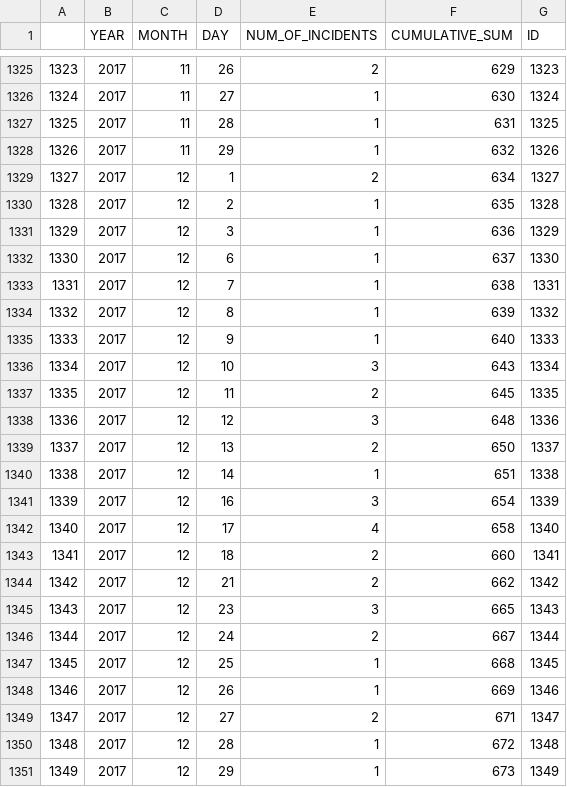
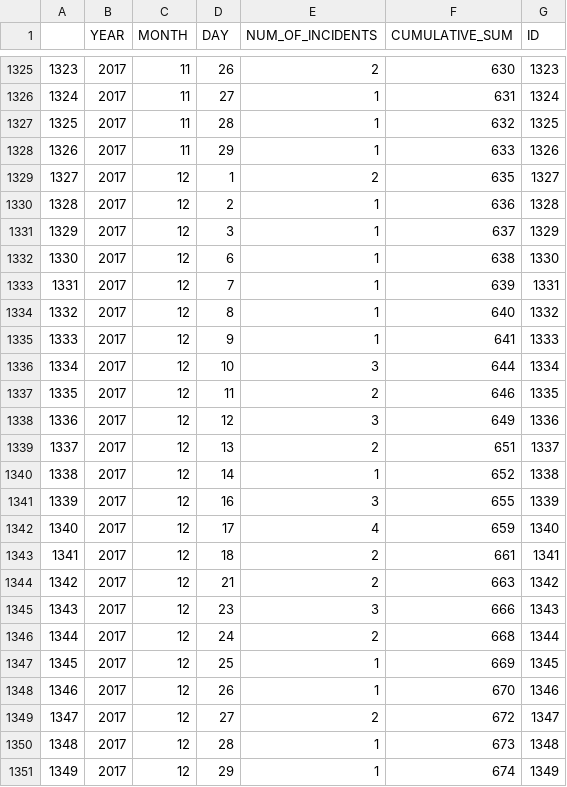
Before and after one commit to ryanbmarx/shooting-homicide-victims, a CSV file: data/homicides/homicides.csv, drawn as a sheet; only a part is shown, gaps mark what is left out; the diff covers the shown part only.

```diff
--- a/data/homicides/homicides.csv
+++ b/data/homicides/homicides.csv
@@ -1325,27 +1325,27 @@
-1323,2017,11,26,2,629,1323
-1324,2017,11,27,1,630,1324
-1325,2017,11,28,1,631,1325
-1326,2017,11,29,1,632,1326
-1327,2017,12,1,2,634,1327
-1328,2017,12,2,1,635,1328
-1329,2017,12,3,1,636,1329
-1330,2017,12,6,1,637,1330
-1331,2017,12,7,1,638,1331
-1332,2017,12,8,1,639,1332
-1333,2017,12,9,1,640,1333
-1334,2017,12,10,3,643,1334
-1335,2017,12,11,2,645,1335
-1336,2017,12,12,3,648,1336
-1337,2017,12,13,2,650,1337
-1338,2017,12,14,1,651,1338
-1339,2017,12,16,3,654,1339
-1340,2017,12,17,4,658,1340
-1341,2017,12,18,2,660,1341
-1342,2017,12,21,2,662,1342
-1343,2017,12,23,3,665,1343
-1344,2017,12,24,2,667,1344
-1345,2017,12,25,1,668,1345
-1346,2017,12,26,1,669,1346
-1347,2017,12,27,2,671,1347
-1348,2017,12,28,1,672,1348
-1349,2017,12,29,1,673,1349
+1323,2017,11,26,2,630,1323
+1324,2017,11,27,1,631,1324
+1325,2017,11,28,1,632,1325
+1326,2017,11,29,1,633,1326
+1327,2017,12,1,2,635,1327
+1328,2017,12,2,1,636,1328
+1329,2017,12,3,1,637,1329
+1330,2017,12,6,1,638,1330
+1331,2017,12,7,1,639,1331
+1332,2017,12,8,1,640,1332
+1333,2017,12,9,1,641,1333
+1334,2017,12,10,3,644,1334
+1335,2017,12,11,2,646,1335
+1336,2017,12,12,3,649,1336
+1337,2017,12,13,2,651,1337
+1338,2017,12,14,1,652,1338
+1339,2017,12,16,3,655,1339
+1340,2017,12,17,4,659,1340
+1341,2017,12,18,2,661,1341
+1342,2017,12,21,2,663,1342
+1343,2017,12,23,3,666,1343
+1344,2017,12,24,2,668,1344
+1345,2017,12,25,1,669,1345
+1346,2017,12,26,1,670,1346
+1347,2017,12,27,2,672,1347
+1348,2017,12,28,1,673,1348
+1349,2017,12,29,1,674,1349
```
Also changed, not shown: 6 added rows and 33 edited cells elsewhere in this file, data/homicides/homicides_geocode.csv, data/homicides/homicides_geocode_current.csv, 4 other files.
